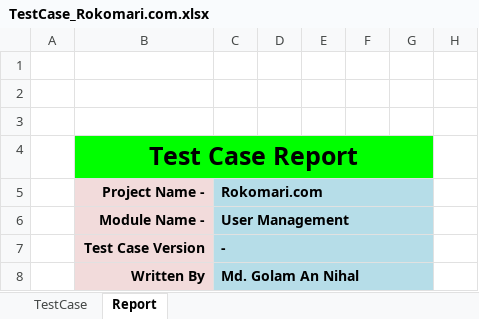
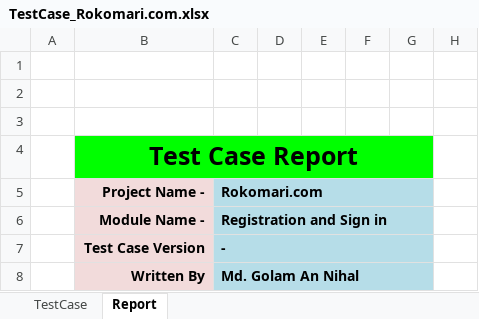
Before and after one commit to An-Nihal/Manual-Testing--Test-Cases-with-Scenarios--Mindmaps--Reports---Test-Metrics-, an Excel workbook: Manual Testing (Rokomari.com)/TestCase_Rokomari.com.xlsx, sheet Report, drawn as a sheet; only a part is shown; values as stored, in another font and other column widths than the file's, no borders; charts and pictures not drawn; the diff names each change by its address in the sheet, - before the commit and + after, or states it on an @@ line.

```diff
--- a/Manual Testing (Rokomari.com)/TestCase_Rokomari.com.xlsx (sheet Report)
+++ b/Manual Testing (Rokomari.com)/TestCase_Rokomari.com.xlsx (sheet Report)
-C6 (Rokomari.com): User Management
+C6 (Rokomari.com): Registration and Sign in
```
Also changed, not shown: 1 other file.
